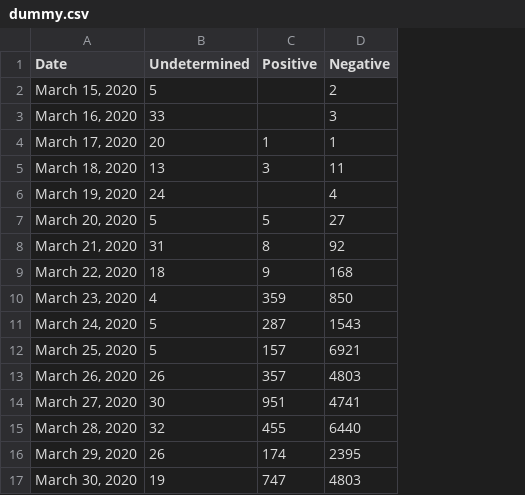
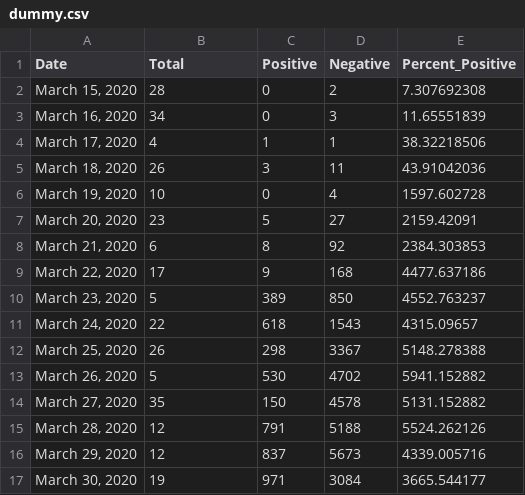
Before and after one commit to MikeBrownMedia/state-of-maryland.github.io, a CSV file: TestingGraph/dummy.csv, drawn as a sheet; only a part is shown; the diff covers the shown part only; the diff names each change by its address in the sheet, - before the commit and + after, or states it on an @@ line.

Commit message:
Update dummy.csv

```diff
--- a/TestingGraph/dummy.csv
+++ b/TestingGraph/dummy.csv
+column E (Percent_Positive), rows 2-17: 7.307692308 | 11.65551839 | 38.32218506 | 43.91042036 | 1597.602728 | 2159.42091 | 2384.303853 | 4477.637186 | 4552.763237 | 4315.09657 | 5148.278388 | 5941.152882 | 5131.152882 | 5524.262126 | 4339.005716 | 3665.544177
-B1: Undetermined
+B1: Total
-B2 (Total): 5
+B2 (Total): 28
-C2:C3 (Positive): (empty)
+C2:C3 (Positive): 0
-B3 (Total): 33
+B3 (Total): 34
-B4 (Total): 20
+B4 (Total): 4
-B5 (Total): 13
+B5 (Total): 26
-B6 (Total): 24
+B6 (Total): 10
-C6 (Positive): (empty)
+C6 (Positive): 0
-B7 (Total): 5
+B7 (Total): 23
-B8 (Total): 31
+B8 (Total): 6
-B9 (Total): 18
+B9 (Total): 17
-B10 (Total): 4
+B10 (Total): 5
-C10 (Positive): 359
+C10 (Positive): 389
-B11 (Total): 5
+B11 (Total): 22
-C11 (Positive): 287
+C11 (Positive): 618
-B12 (Total): 5
+B12 (Total): 26
-C12 (Positive): 157
+C12 (Positive): 298
-D12 (Negative): 6921
+D12 (Negative): 3367
-B13 (Total): 26
+B13 (Total): 5
-C13 (Positive): 357
+C13 (Positive): 530
-D13 (Negative): 4803
+D13 (Negative): 4702
-B14 (Total): 30
+B14 (Total): 35
-C14 (Positive): 951
+C14 (Positive): 150
-D14 (Negative): 4741
+D14 (Negative): 4578
-B15 (Total): 32
+B15 (Total): 12
-C15 (Positive): 455
+C15 (Positive): 791
-D15 (Negative): 6440
+D15 (Negative): 5188
-B16 (Total): 26
+B16 (Total): 12
-C16 (Positive): 174
+C16 (Positive): 837
-D16 (Negative): 2395
+D16 (Negative): 5673
-C17 (Positive): 747
+C17 (Positive): 971
-D17 (Negative): 4803
+D17 (Negative): 3084
```
Also changed, not shown: 162 edited cells elsewhere in this file.
